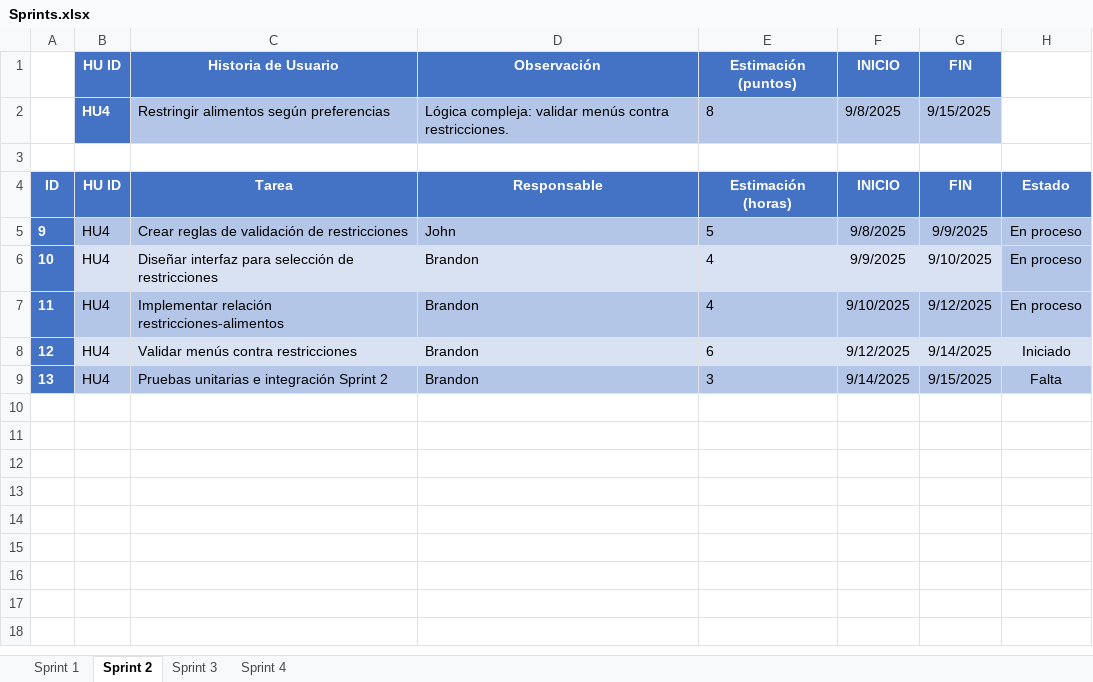
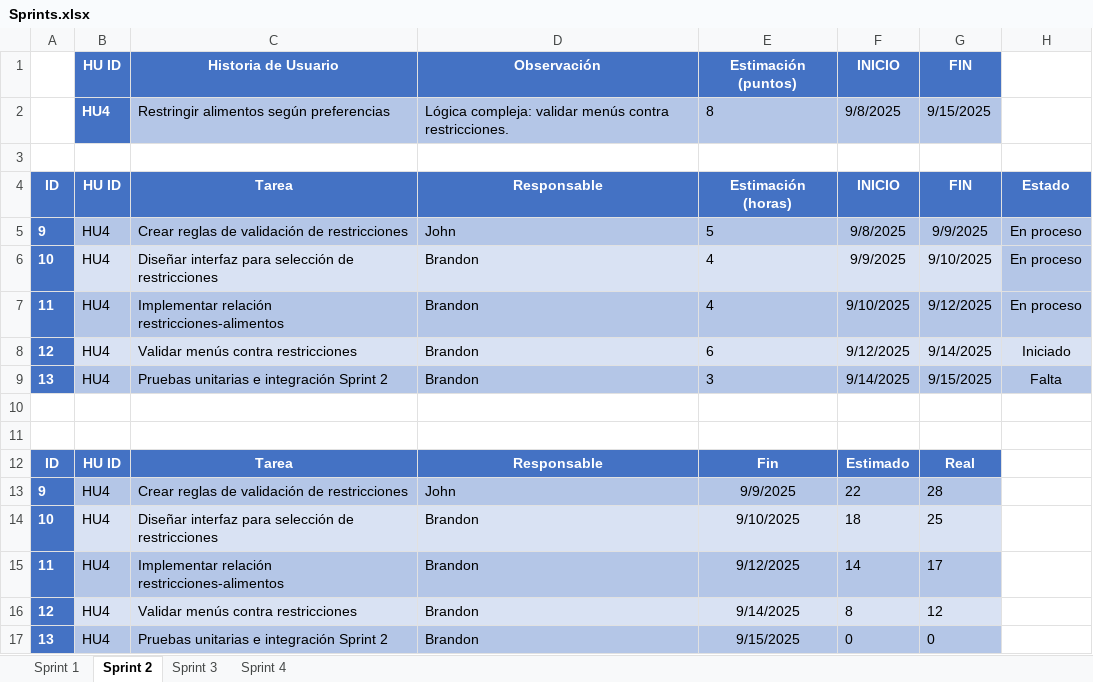
Before and after one commit to fernan2602/TALLER_DE_PROYECTOS_2, an Excel workbook: Sprints.xlsx, sheet Sprint 2, drawn as a sheet; values as stored, in another font and other column widths than the file's, no borders; charts and pictures not drawn; the diff names each change by its address in the sheet, - before the commit and + after, or states it on an @@ line.

Commit message:
Sprint 2 70% -- Sprint 3 30%

```diff
--- a/Sprints.xlsx (sheet Sprint 2)
+++ b/Sprints.xlsx (sheet Sprint 2)
+row 10: (empty)
+row 11: (empty)
+row 12: ID | HU ID | Tarea | Responsable | Fin | Estimado | Real
+row 13: 9 | HU4 | Crear reglas de validación de restricciones | John | 9/9/2025 | 22 | 28
+row 14: 10 | HU4 | Diseñar interfaz para selección de restricciones | Brandon | 9/10/2025 | 18 | 25
+row 15: 11 | HU4 | Implementar relación restricciones-alimentos | Brandon | 9/12/2025 | 14 | 17
+row 16: 12 | HU4 | Validar menús contra restricciones | Brandon | 9/14/2025 | 8 | 12
+row 17: 13 | HU4 | Pruebas unitarias e integración Sprint 2 | Brandon | 9/15/2025 | 0 | 0
```
Also changed, not shown: sheet Sprint 1, sheet Sprint 3, charts or pictures, 11 other files.
